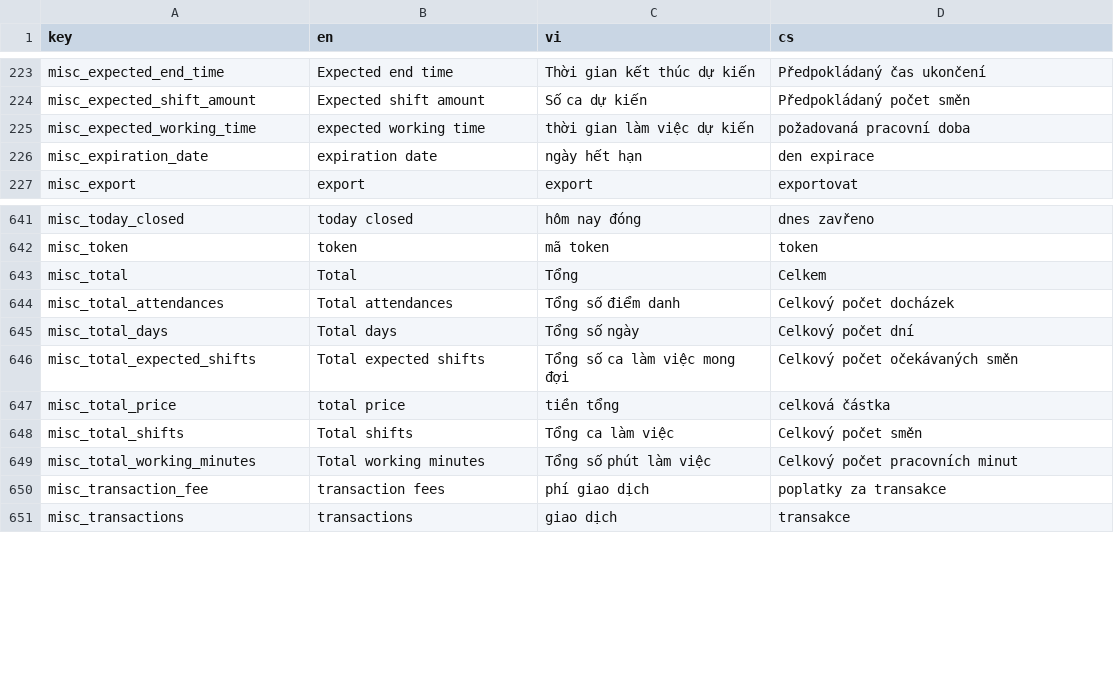
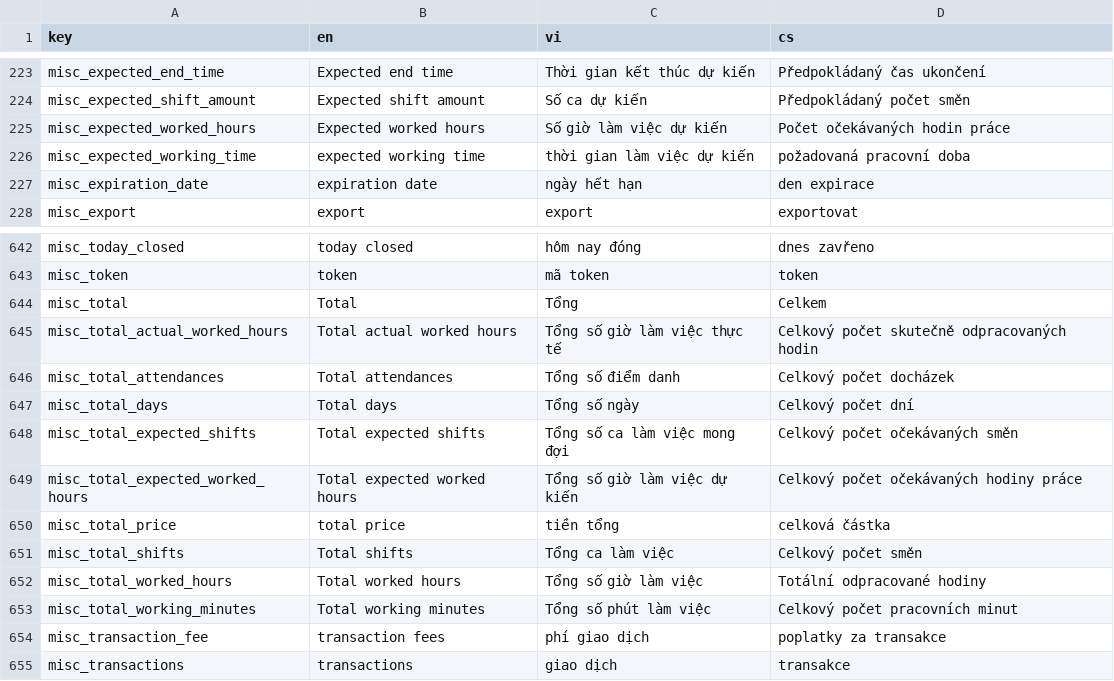
Before and after one commit to luckykiet/attendance-system, a CSV file: admin/src/locales/locales.csv, drawn as a sheet; only a part is shown, gaps mark what is left out; the diff names each change by its address in the sheet, - before the commit and + after, or states it on an @@ line.

Commit message:
update translation

```diff
--- a/admin/src/locales/locales.csv
+++ b/admin/src/locales/locales.csv
+row 225: misc_expected_worked_hours | Expected worked hours | Số giờ làm việc dự kiến | Počet očekávaných hodin práce
+row 645: misc_total_actual_worked_hours | Total actual worked hours | Tổng số giờ làm việc thực tế | Celkový počet skutečně odpracovaných hodin
+row 649: misc_total_expected_worked_hours | Total expected worked hours | Tổng số giờ làm việc dự kiến | Celkový počet očekávaných hodiny práce
+row 652: misc_total_worked_hours | Total worked hours | Tổng số giờ làm việc | Totální odpracované hodiny
```
Also changed, not shown: mobile/locales/locales.csv, server/locales/locales.csv, 10 other files.
